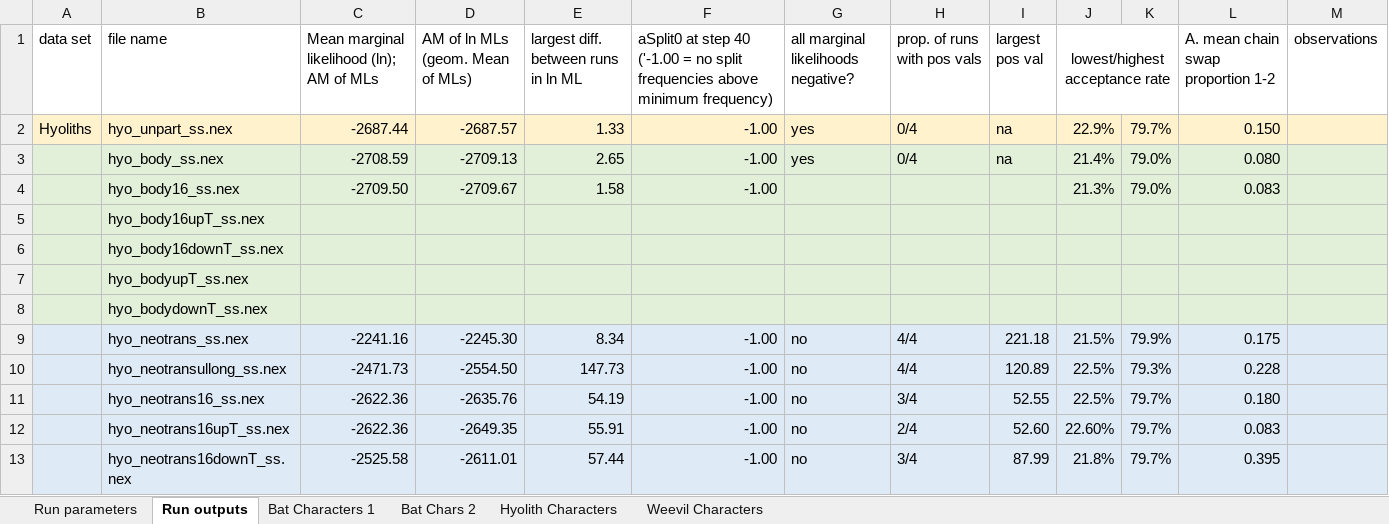
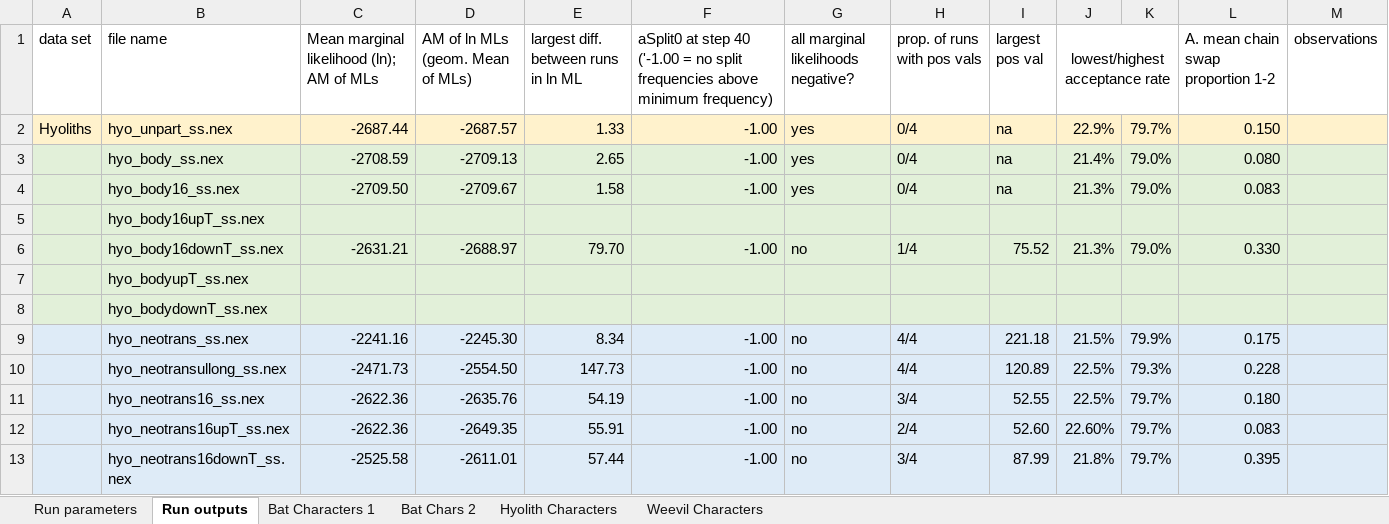
Before and after one commit to smf541/Partitioning_Strategies, an Excel workbook: RunParameters.xlsx, sheet Run outputs, drawn as a sheet; only a part is shown; values as stored, in another font and other column widths than the file's, no borders; conditional formats not drawn; the diff names each change by its address in the sheet, - before the commit and + after, or states it on an @@ line.

```diff
--- a/RunParameters.xlsx (sheet Run outputs)
+++ b/RunParameters.xlsx (sheet Run outputs)
-G4: (empty)
+G4: yes
-H4 (prop. of runs with pos vals): (empty)
+H4 (prop. of runs with pos vals): 0/4
-I4 (largest pos val): (empty)
+I4 (largest pos val): na
-C6: (empty)
+C6: -2631.21
-D6 (AM of ln MLs (geom. Mean of MLs)): (empty)
+D6 (AM of ln MLs (geom. Mean of MLs)): -2688.97
-E6: (empty)
+E6: 79.70
-F6: (empty)
+F6: -1.00
-G6: (empty)
+G6: no
-H6 (prop. of runs with pos vals): (empty)
+H6 (prop. of runs with pos vals): 1/4
-I6 (largest pos val): (empty)
+I6 (largest pos val): 75.52
-J6 (lowest/highest acceptance rate): (empty)
+J6 (lowest/highest acceptance rate): 21.3%
-K6: (empty)
+K6: 79.0%
-L6: (empty)
+L6: 0.330
```
Also changed, not shown: 13 other files.
